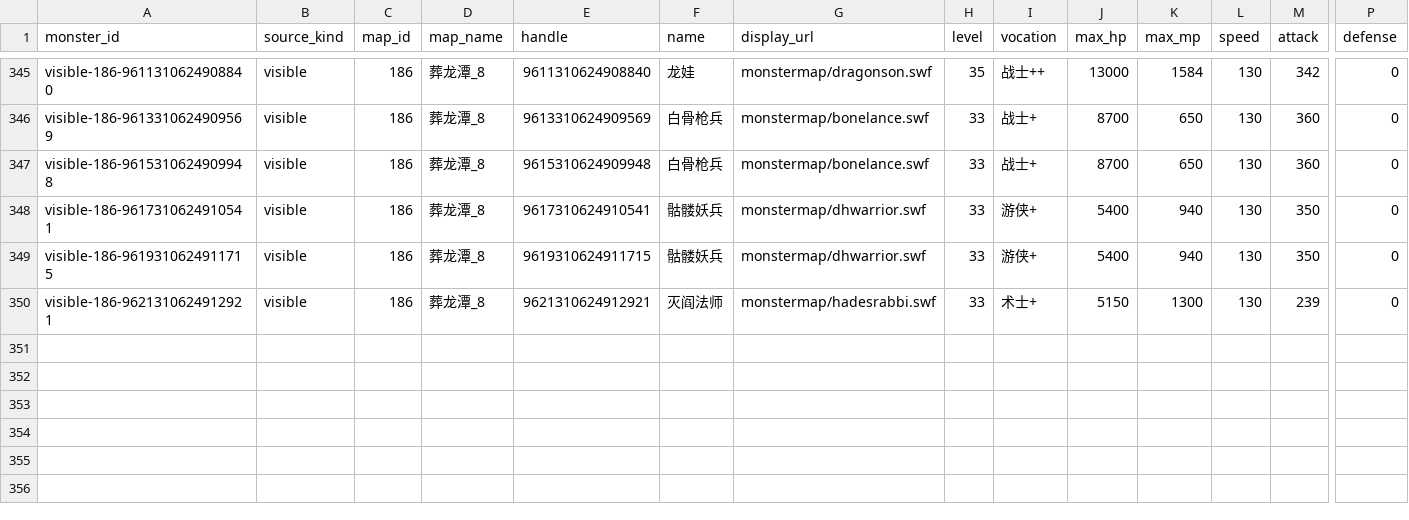
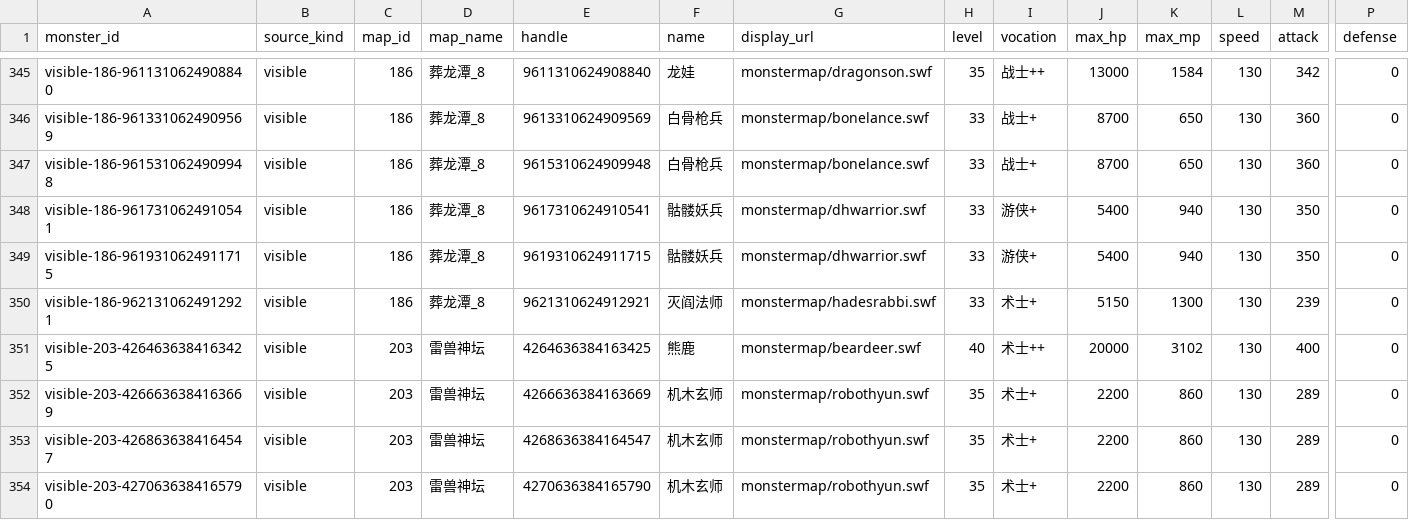
Before and after one commit to aiyouxiAAA/ai-server, a CSV file: internal/classicdata/source/monster-table.csv, drawn as a sheet; only a part is shown, gaps mark what is left out; rows hold the shown columns only; the diff names each change by its address in the sheet, - before the commit and + after, or states it on an @@ line.

Commit message:
落地熊鹿雷兽神坛野外 Boss 活动与战斗
新增 classicactivity 周期/公告/dev 刷新，map203 1+3 明怪与 moveRole，
visible 编队、暴走与雷鸣怒吼/角念技能，以及击杀公告与 remove 全员。

```diff
--- a/internal/classicdata/source/monster-table.csv
+++ b/internal/classicdata/source/monster-table.csv
+row 351: visible-203-4264636384163425 | visible | 203 | 雷兽神坛 | 4264636384163425 | 熊鹿 | monstermap/beardeer.swf | 40 | 术士++ | 20000 | 3102 | 130 | 400 | 0
+row 352: visible-203-4266636384163669 | visible | 203 | 雷兽神坛 | 4266636384163669 | 机木玄师 | monstermap/robothyun.swf | 35 | 术士+ | 2200 | 860 | 130 | 289 | 0
+row 353: visible-203-4268636384164547 | visible | 203 | 雷兽神坛 | 4268636384164547 | 机木玄师 | monstermap/robothyun.swf | 35 | 术士+ | 2200 | 860 | 130 | 289 | 0
+row 354: visible-203-4270636384165790 | visible | 203 | 雷兽神坛 | 4270636384165790 | 机木玄师 | monstermap/robothyun.swf | 35 | 术士+ | 2200 | 860 | 130 | 289 | 0
```
Also changed, not shown: internal/battle/config/classic-battle-reward-candidate.csv, internal/battle/config/classic-visible-monster.csv, 17 other files.
